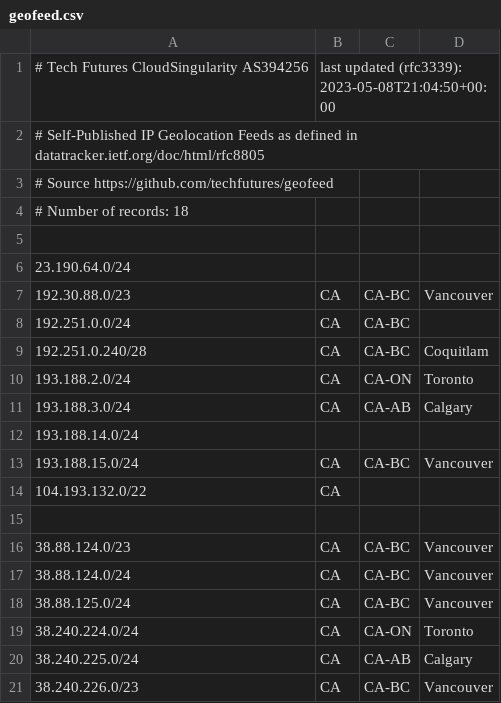
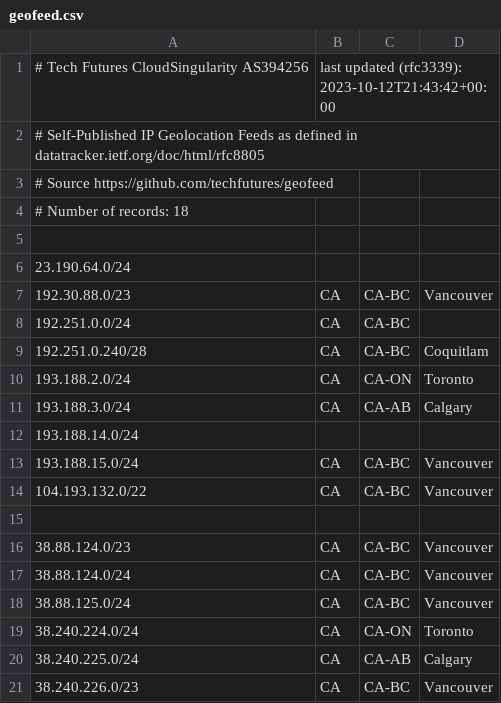
Before and after one commit to techfutures/geofeed, a CSV file: geofeed.csv, drawn as a sheet; only a part is shown.

Commit message:
Update geofeed.csv

```diff
--- a/geofeed.csv
+++ b/geofeed.csv
@@ -1,2 +1,2 @@
-# Tech Futures CloudSingularity AS394256, last updated (rfc3339): 2023-05-08T21:04:50+00:00
+# Tech Futures CloudSingularity AS394256, last updated (rfc3339): 2023-10-12T21:43:42+00:00
 # Self-Published IP Geolocation Feeds as defined in datatracker.ietf.org/doc/html/rfc8805
@@ -13,3 +13,3 @@
 193.188.15.0/24,CA,CA-BC,Vancouver,
-104.193.132.0/22,CA,,,
+104.193.132.0/22,CA,CA-BC,Vancouver,
 
```
